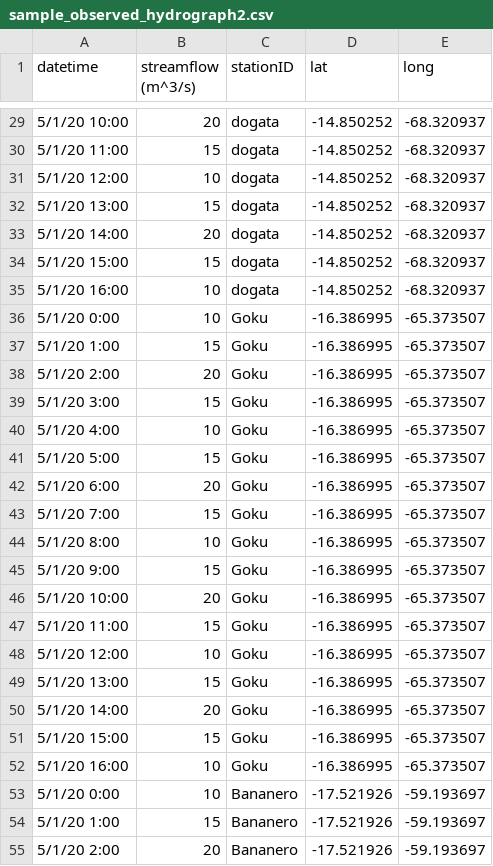
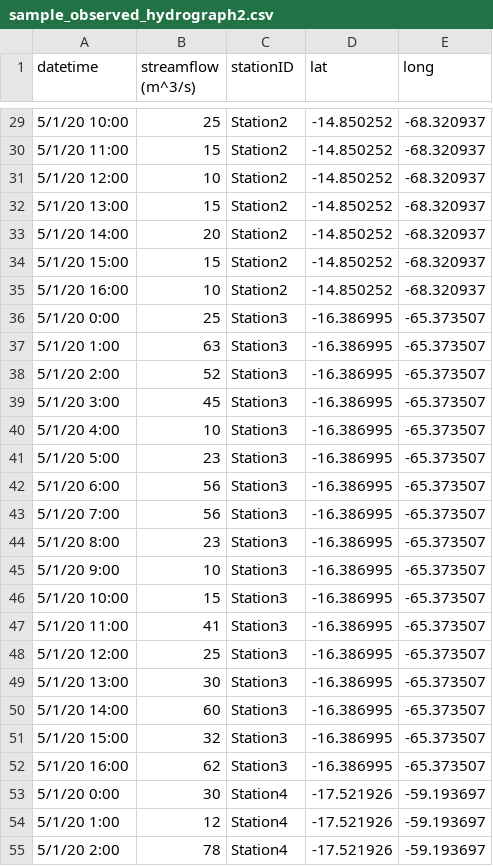
Before and after one commit to BYU-Hydroinformatics/timeseriesapp, a CSV file: tethysapp/timeseriesapp/public/csvs/sample_observed_hydrograph2.csv, drawn as a sheet; only a part is shown, gaps mark what is left out; the diff covers the shown part only.

Commit message:
sample files

```diff
--- a/tethysapp/timeseriesapp/public/csvs/sample_observed_hydrograph2.csv
+++ b/tethysapp/timeseriesapp/public/csvs/sample_observed_hydrograph2.csv
@@ -29,27 +29,27 @@ datetime,streamflow (m^3/s),stationID,lat,long
-5/1/20 10:00,20,dogata,-14.850252,-68.320937
-5/1/20 11:00,15,dogata,-14.850252,-68.320937
-5/1/20 12:00,10,dogata,-14.850252,-68.320937
-5/1/20 13:00,15,dogata,-14.850252,-68.320937
-5/1/20 14:00,20,dogata,-14.850252,-68.320937
-5/1/20 15:00,15,dogata,-14.850252,-68.320937
-5/1/20 16:00,10,dogata,-14.850252,-68.320937
-5/1/20 0:00,10,Goku,-16.386995,-65.373507
-5/1/20 1:00,15,Goku,-16.386995,-65.373507
-5/1/20 2:00,20,Goku,-16.386995,-65.373507
-5/1/20 3:00,15,Goku,-16.386995,-65.373507
-5/1/20 4:00,10,Goku,-16.386995,-65.373507
-5/1/20 5:00,15,Goku,-16.386995,-65.373507
-5/1/20 6:00,20,Goku,-16.386995,-65.373507
-5/1/20 7:00,15,Goku,-16.386995,-65.373507
-5/1/20 8:00,10,Goku,-16.386995,-65.373507
-5/1/20 9:00,15,Goku,-16.386995,-65.373507
-5/1/20 10:00,20,Goku,-16.386995,-65.373507
-5/1/20 11:00,15,Goku,-16.386995,-65.373507
-5/1/20 12:00,10,Goku,-16.386995,-65.373507
-5/1/20 13:00,15,Goku,-16.386995,-65.373507
-5/1/20 14:00,20,Goku,-16.386995,-65.373507
-5/1/20 15:00,15,Goku,-16.386995,-65.373507
-5/1/20 16:00,10,Goku,-16.386995,-65.373507
-5/1/20 0:00,10,Bananero,-17.521926,-59.193697
-5/1/20 1:00,15,Bananero,-17.521926,-59.193697
-5/1/20 2:00,20,Bananero,-17.521926,-59.193697
+5/1/20 10:00,25,Station2,-14.850252,-68.320937
+5/1/20 11:00,15,Station2,-14.850252,-68.320937
+5/1/20 12:00,10,Station2,-14.850252,-68.320937
+5/1/20 13:00,15,Station2,-14.850252,-68.320937
+5/1/20 14:00,20,Station2,-14.850252,-68.320937
+5/1/20 15:00,15,Station2,-14.850252,-68.320937
+5/1/20 16:00,10,Station2,-14.850252,-68.320937
+5/1/20 0:00,25,Station3,-16.386995,-65.373507
+5/1/20 1:00,63,Station3,-16.386995,-65.373507
+5/1/20 2:00,52,Station3,-16.386995,-65.373507
+5/1/20 3:00,45,Station3,-16.386995,-65.373507
+5/1/20 4:00,10,Station3,-16.386995,-65.373507
+5/1/20 5:00,23,Station3,-16.386995,-65.373507
+5/1/20 6:00,56,Station3,-16.386995,-65.373507
+5/1/20 7:00,56,Station3,-16.386995,-65.373507
+5/1/20 8:00,23,Station3,-16.386995,-65.373507
+5/1/20 9:00,10,Station3,-16.386995,-65.373507
+5/1/20 10:00,15,Station3,-16.386995,-65.373507
+5/1/20 11:00,41,Station3,-16.386995,-65.373507
+5/1/20 12:00,25,Station3,-16.386995,-65.373507
+5/1/20 13:00,30,Station3,-16.386995,-65.373507
+5/1/20 14:00,60,Station3,-16.386995,-65.373507
+5/1/20 15:00,32,Station3,-16.386995,-65.373507
+5/1/20 16:00,62,Station3,-16.386995,-65.373507
+5/1/20 0:00,30,Station4,-17.521926,-59.193697
+5/1/20 1:00,12,Station4,-17.521926,-59.193697
+5/1/20 2:00,78,Station4,-17.521926,-59.193697
```
Also changed, not shown: 92 edited cells elsewhere in this file, 6 other files.
